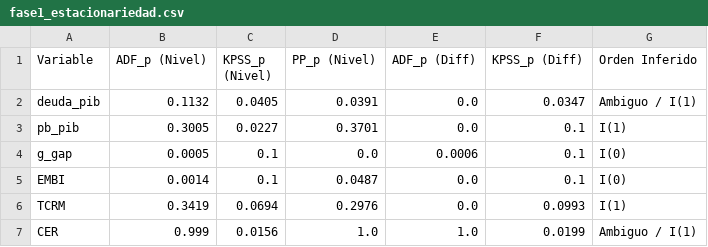
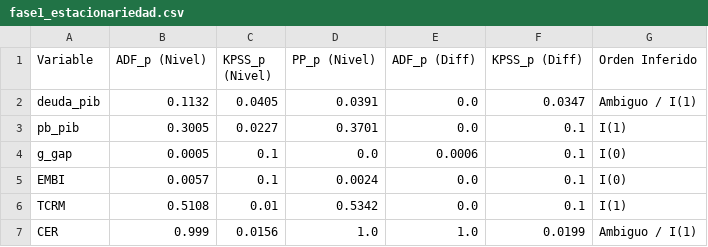
Before and after one commit to federicoagustinchillon-creador/DEUDA, a CSV file: resultados/tablas/fase1_estacionariedad.csv, drawn as a sheet.

```diff
--- a/resultados/tablas/fase1_estacionariedad.csv
+++ b/resultados/tablas/fase1_estacionariedad.csv
@@ -4,4 +4,4 @@ pb_pib,0.3005,0.0227,0.3701,0.0,0.1,I(1)
 g_gap,0.0005,0.1,0.0,0.0006,0.1,I(0)
-EMBI,0.0014,0.1,0.0487,0.0,0.1,I(0)
-TCRM,0.3419,0.0694,0.2976,0.0,0.0993,I(1)
+EMBI,0.0057,0.1,0.0024,0.0,0.1,I(0)
+TCRM,0.5108,0.01,0.5342,0.0,0.1,I(1)
 CER,0.999,0.0156,1.0,1.0,0.0199,Ambiguo / I(1)
```
Also changed, not shown: datos/dataset_consolidado_real.csv, resultados/tablas/fase10_dcc_trayectoria_correlacion.csv, 22 other files.
